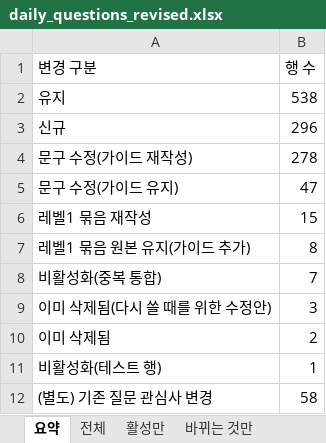
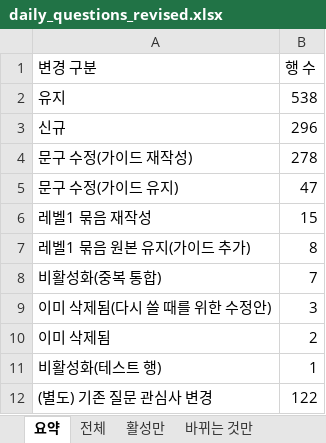
Before and after one commit to ahnhyun3921-alt/questions, an Excel workbook: output/daily_questions_revised.xlsx, sheet 요약, drawn as a sheet; values as stored, in another font and other column widths than the file's, no borders; the diff names each change by its address in the sheet, - before the commit and + after, or states it on an @@ line.

```diff
--- a/output/daily_questions_revised.xlsx (sheet 요약)
+++ b/output/daily_questions_revised.xlsx (sheet 요약)
-B12 (행 수): 58
+B12 (행 수): 122
```
Also changed, not shown: sheet 바뀌는 것만, sheet 전체, sheet 활성만, sheet 관심사 변경, 9 other files.
